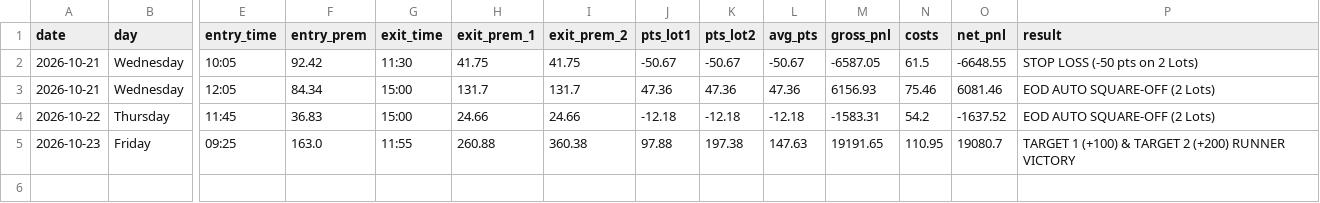
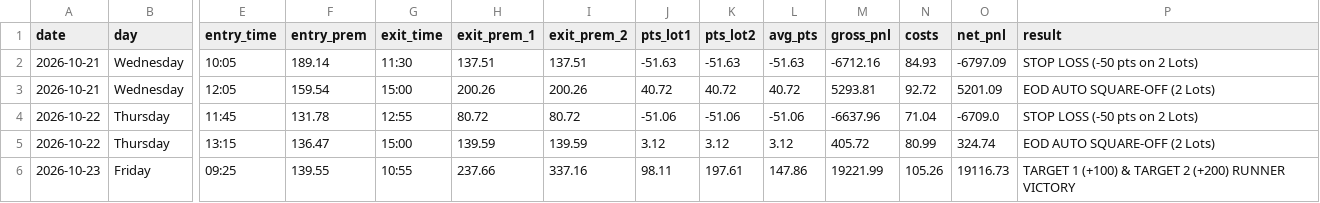
Before and after one commit to Anand3643/nifty-algo-bot, a CSV file: recent_two_days_atm_trades.csv, drawn as a sheet; only a part is shown, gaps mark what is left out; addresses are those after the commit; rows hold the shown columns only; the diff names each change by its address in the sheet, - before the commit and + after, or states it on an @@ line.

```diff
--- a/recent_two_days_atm_trades.csv
+++ b/recent_two_days_atm_trades.csv
-F2 (entry_prem): 92.42
+F2 (entry_prem): 189.14
-H2 (exit_prem_1): 41.75
+H2 (exit_prem_1): 137.51
-I2 (exit_prem_2): 41.75
+I2 (exit_prem_2): 137.51
-J2 (pts_lot1): -50.67
+J2 (pts_lot1): -51.63
-K2 (pts_lot2): -50.67
+K2 (pts_lot2): -51.63
-L2 (avg_pts): -50.67
+L2 (avg_pts): -51.63
-M2 (gross_pnl): -6587.05
+M2 (gross_pnl): -6712.16
-N2 (costs): 61.5
+N2 (costs): 84.93
-O2 (net_pnl): -6648.55
+O2 (net_pnl): -6797.09
-F3 (entry_prem): 84.34
+F3 (entry_prem): 159.54
-H3 (exit_prem_1): 131.7
+H3 (exit_prem_1): 200.26
-I3 (exit_prem_2): 131.7
+I3 (exit_prem_2): 200.26
-J3 (pts_lot1): 47.36
+J3 (pts_lot1): 40.72
-K3 (pts_lot2): 47.36
+K3 (pts_lot2): 40.72
-L3 (avg_pts): 47.36
+L3 (avg_pts): 40.72
-M3 (gross_pnl): 6156.93
+M3 (gross_pnl): 5293.81
-N3 (costs): 75.46
+N3 (costs): 92.72
-O3 (net_pnl): 6081.46
+O3 (net_pnl): 5201.09
-F4 (entry_prem): 36.83
+F4 (entry_prem): 131.78
-G4 (exit_time): 15:00
+G4 (exit_time): 12:55
-H4 (exit_prem_1): 24.66
+H4 (exit_prem_1): 80.72
-I4 (exit_prem_2): 24.66
+I4 (exit_prem_2): 80.72
-J4 (pts_lot1): -12.18
+J4 (pts_lot1): -51.06
-K4 (pts_lot2): -12.18
+K4 (pts_lot2): -51.06
-L4 (avg_pts): -12.18
+L4 (avg_pts): -51.06
-M4 (gross_pnl): -1583.31
+M4 (gross_pnl): -6637.96
-N4 (costs): 54.2
+N4 (costs): 71.04
-O4 (net_pnl): -1637.52
+O4 (net_pnl): -6709.0
-P4 (result): EOD AUTO SQUARE-OFF (2 Lots)
+P4 (result): STOP LOSS (-50 pts on 2 Lots)
+row 5: 2026-10-22 | Thursday | 13:15 | 136.47 | 15:00 | 139.59 | 139.59 | 3.12 | 3.12 | 3.12 | 405.72 | 80.99 | 324.74 | EOD AUTO SQUARE-OFF (2 Lots)
-F6 (entry_prem): 163.0
+F6 (entry_prem): 139.55
-G6 (exit_time): 11:55
+G6 (exit_time): 10:55
-H6 (exit_prem_1): 260.88
+H6 (exit_prem_1): 237.66
-I6 (exit_prem_2): 360.38
+I6 (exit_prem_2): 337.16
-J6 (pts_lot1): 97.88
+J6 (pts_lot1): 98.11
-K6 (pts_lot2): 197.38
+K6 (pts_lot2): 197.61
-L6 (avg_pts): 147.63
+L6 (avg_pts): 147.86
-M6 (gross_pnl): 19191.65
+M6 (gross_pnl): 19221.99
-N6 (costs): 110.95
+N6 (costs): 105.26
-O6 (net_pnl): 19080.7
+O6 (net_pnl): 19116.73
```
Also changed, not shown: recent_two_days_otm1_trades.csv, 1 other file.
